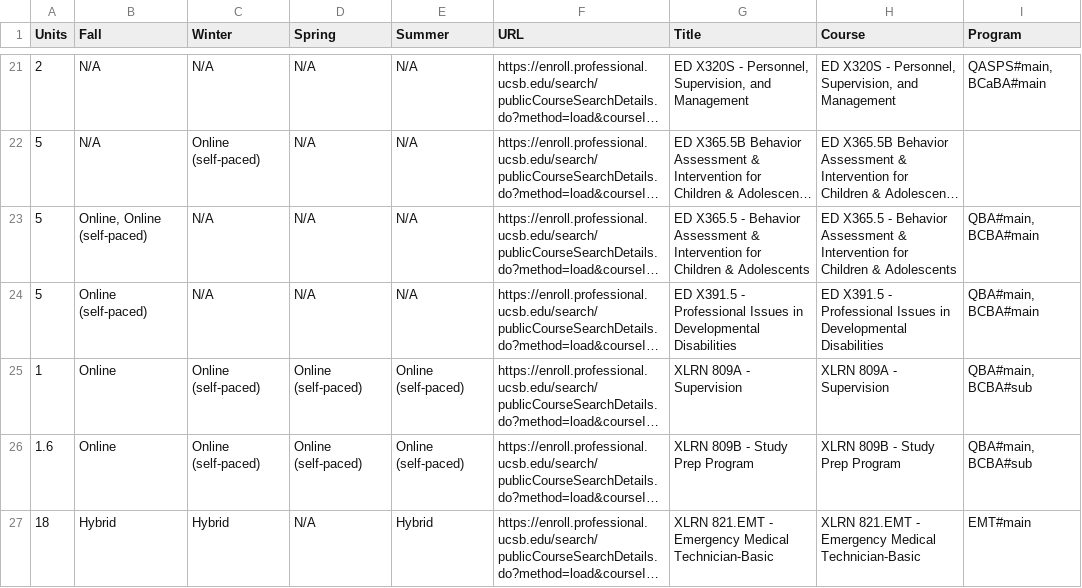
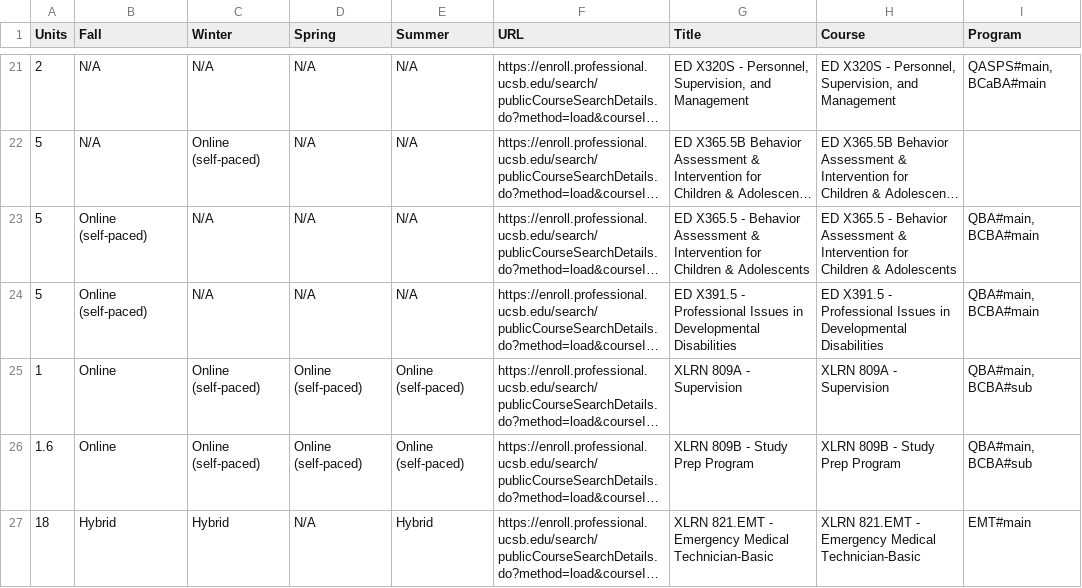
Before and after one commit to UCSB-PaCE/pace-catalog-feed, a CSV file: course-matrix/all.csv, drawn as a sheet; only a part is shown, gaps mark what is left out; long unchanged cells end in …; the diff names each change by its address in the sheet, - before the commit and + after, or states it on an @@ line.

Commit message:
feed: course-matrix pace-web run 35688856709 UCSB-PaCE/pace-web@881bab13607866dfa0d66ee26d59d08a47dcc926

```diff
--- a/course-matrix/all.csv
+++ b/course-matrix/all.csv
-B23 (Fall): Online, Online (self-paced)
+B23 (Fall): Online (self-paced)
```
Also changed, not shown: 38 other files.
